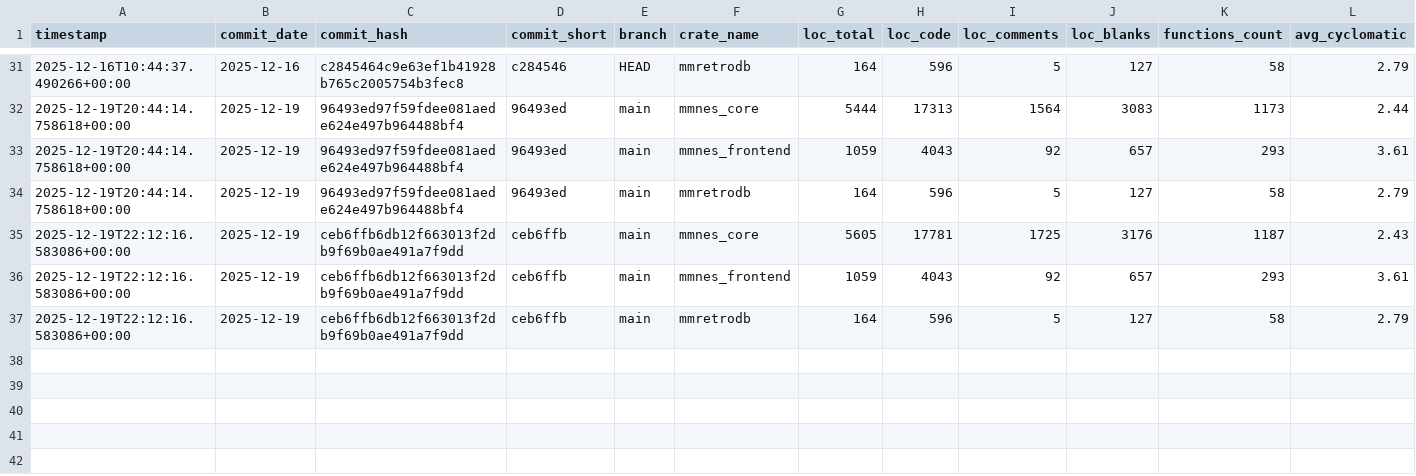
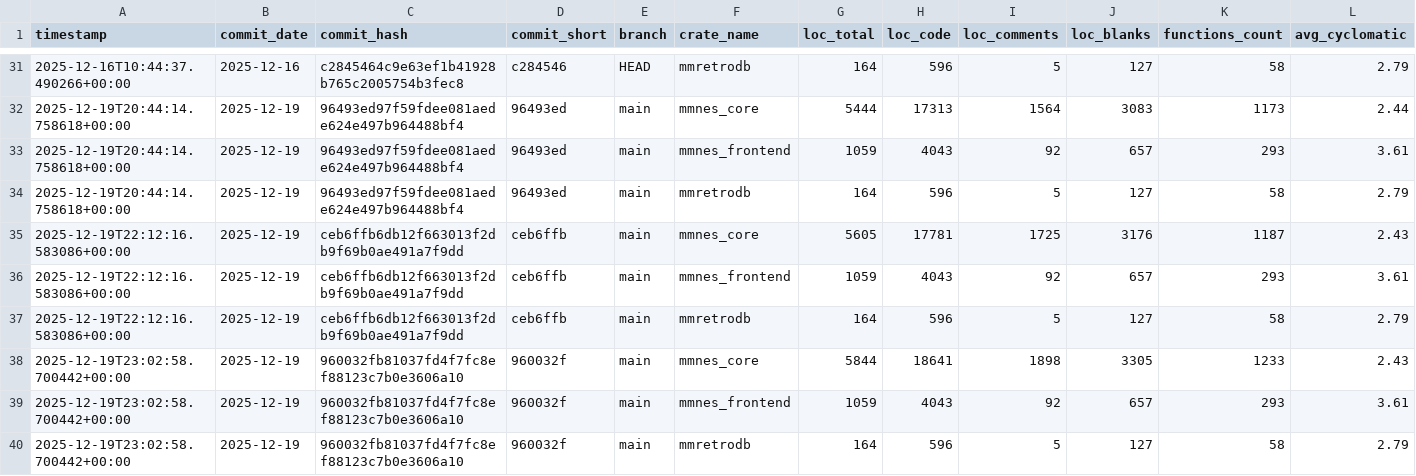
Before and after one commit to mmzen/mm_nes, a CSV file: metrics/data/crate_metrics.csv, drawn as a sheet; only a part is shown, gaps mark what is left out; rows hold the shown columns only; the diff names each change by its address in the sheet, - before the commit and + after, or states it on an @@ line.

Commit message:
Update metrics data [skip ci]

```diff
--- a/metrics/data/crate_metrics.csv
+++ b/metrics/data/crate_metrics.csv
+row 38: 2025-12-19T23:02:58.700442+00:00 | 2025-12-19 | 960032fb81037fd4f7fc8ef88123c7b0e3606a10 | 960032f | main | mmnes_core | 5844 | 18641 | 1898 | 3305 | 1233 | 2.43
+row 39: 2025-12-19T23:02:58.700442+00:00 | 2025-12-19 | 960032fb81037fd4f7fc8ef88123c7b0e3606a10 | 960032f | main | mmnes_frontend | 1059 | 4043 | 92 | 657 | 293 | 3.61
+row 40: 2025-12-19T23:02:58.700442+00:00 | 2025-12-19 | 960032fb81037fd4f7fc8ef88123c7b0e3606a10 | 960032f | main | mmretrodb | 164 | 596 | 5 | 127 | 58 | 2.79
```
Also changed, not shown: 7 other files.
